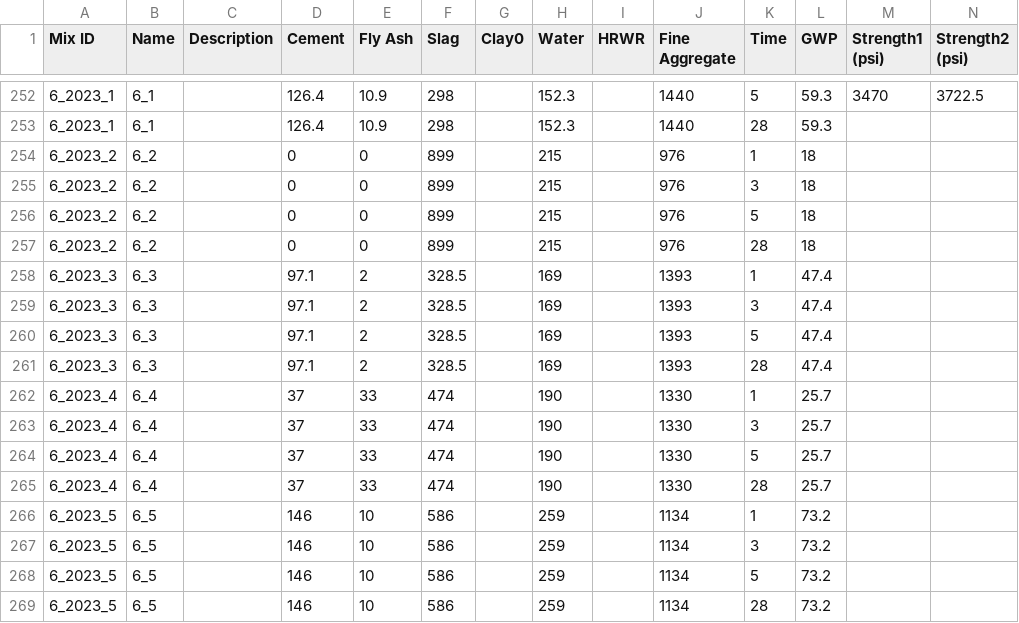
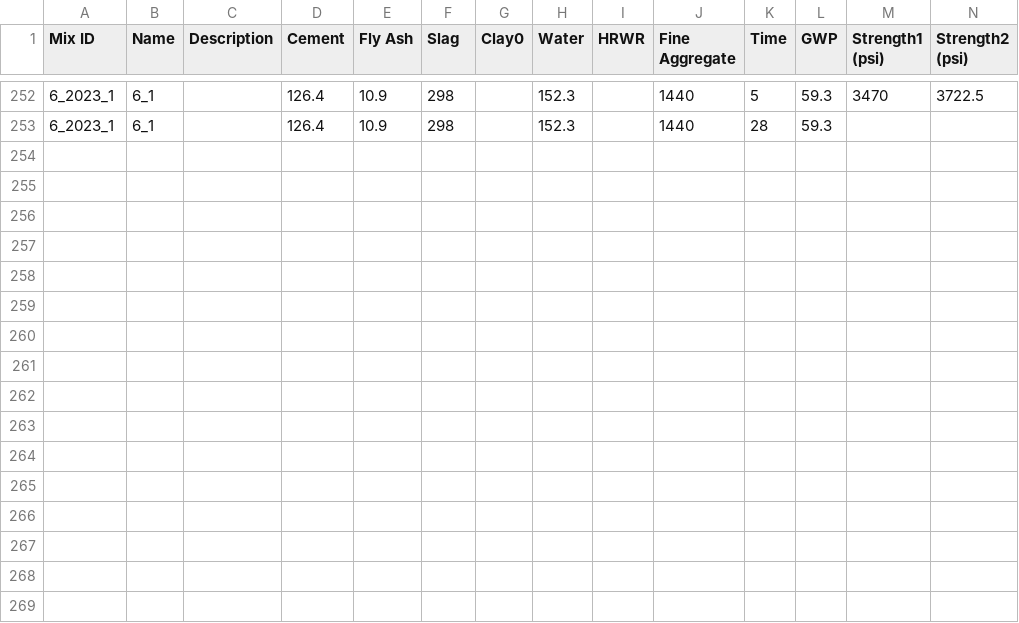
Before and after one commit to facebookresearch/SustainableConcrete, a CSV file: data/compressive_strength.csv, drawn as a sheet; only a part is shown, gaps mark what is left out; rows hold the shown columns only; the diff names each change by its address in the sheet, - before the commit and + after, or states it on an @@ line.

Commit message:
Update compressive_strength.csv

```diff
--- a/data/compressive_strength.csv
+++ b/data/compressive_strength.csv
-row 254: 6_2023_2 | 6_2 |  | 0 | 0 | 899 |  | 215 |  | 976 | 1 | 18
-row 255: 6_2023_2 | 6_2 |  | 0 | 0 | 899 |  | 215 |  | 976 | 3 | 18
-row 256: 6_2023_2 | 6_2 |  | 0 | 0 | 899 |  | 215 |  | 976 | 5 | 18
-row 257: 6_2023_2 | 6_2 |  | 0 | 0 | 899 |  | 215 |  | 976 | 28 | 18
-row 258: 6_2023_3 | 6_3 |  | 97.1 | 2 | 328.5 |  | 169 |  | 1393 | 1 | 47.4
-row 259: 6_2023_3 | 6_3 |  | 97.1 | 2 | 328.5 |  | 169 |  | 1393 | 3 | 47.4
-row 260: 6_2023_3 | 6_3 |  | 97.1 | 2 | 328.5 |  | 169 |  | 1393 | 5 | 47.4
-row 261: 6_2023_3 | 6_3 |  | 97.1 | 2 | 328.5 |  | 169 |  | 1393 | 28 | 47.4
-row 262: 6_2023_4 | 6_4 |  | 37 | 33 | 474 |  | 190 |  | 1330 | 1 | 25.7
-row 263: 6_2023_4 | 6_4 |  | 37 | 33 | 474 |  | 190 |  | 1330 | 3 | 25.7
-row 264: 6_2023_4 | 6_4 |  | 37 | 33 | 474 |  | 190 |  | 1330 | 5 | 25.7
-row 265: 6_2023_4 | 6_4 |  | 37 | 33 | 474 |  | 190 |  | 1330 | 28 | 25.7
-row 266: 6_2023_5 | 6_5 |  | 146 | 10 | 586 |  | 259 |  | 1134 | 1 | 73.2
-row 267: 6_2023_5 | 6_5 |  | 146 | 10 | 586 |  | 259 |  | 1134 | 3 | 73.2
-row 268: 6_2023_5 | 6_5 |  | 146 | 10 | 586 |  | 259 |  | 1134 | 5 | 73.2
-row 269: 6_2023_5 | 6_5 |  | 146 | 10 | 586 |  | 259 |  | 1134 | 28 | 73.2
```
